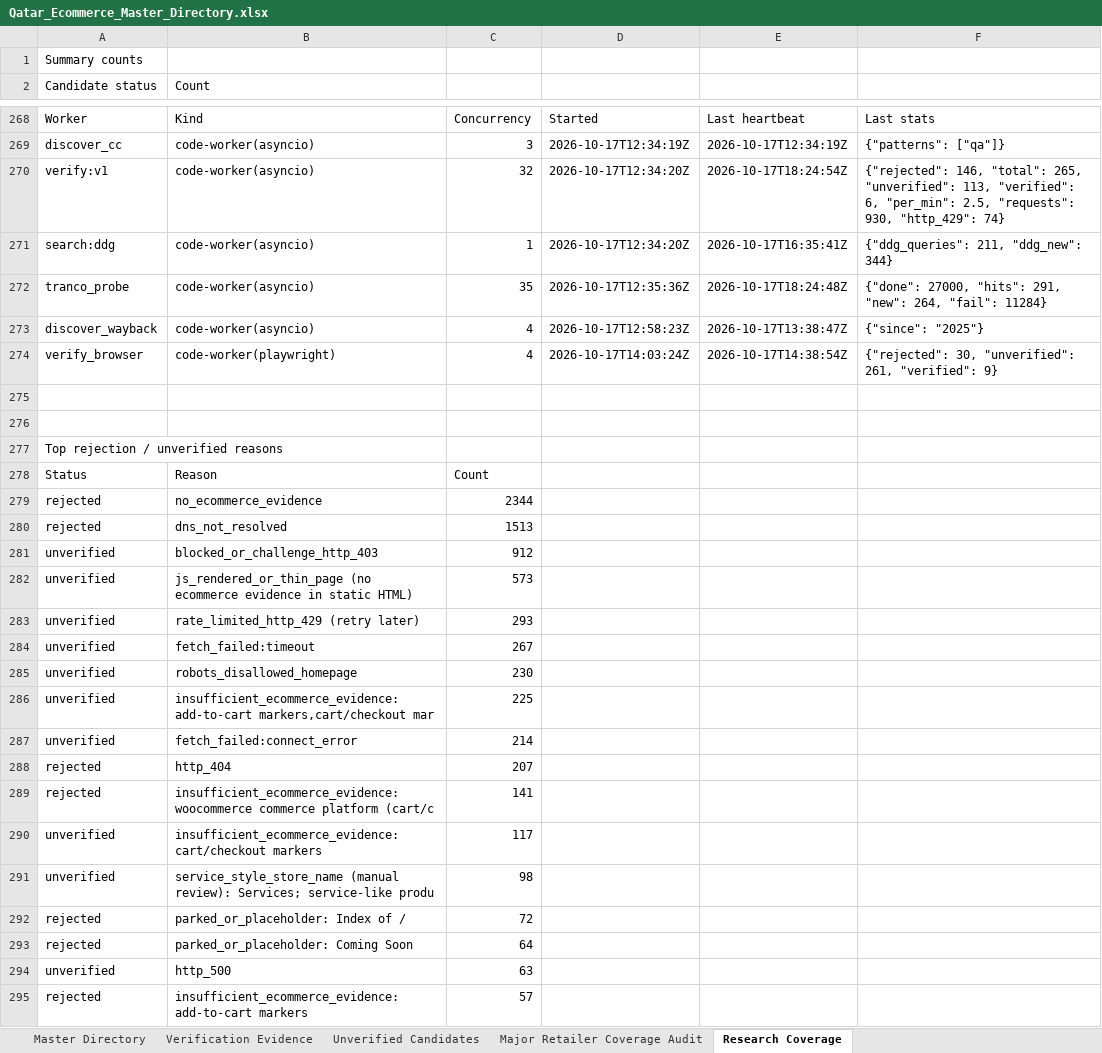
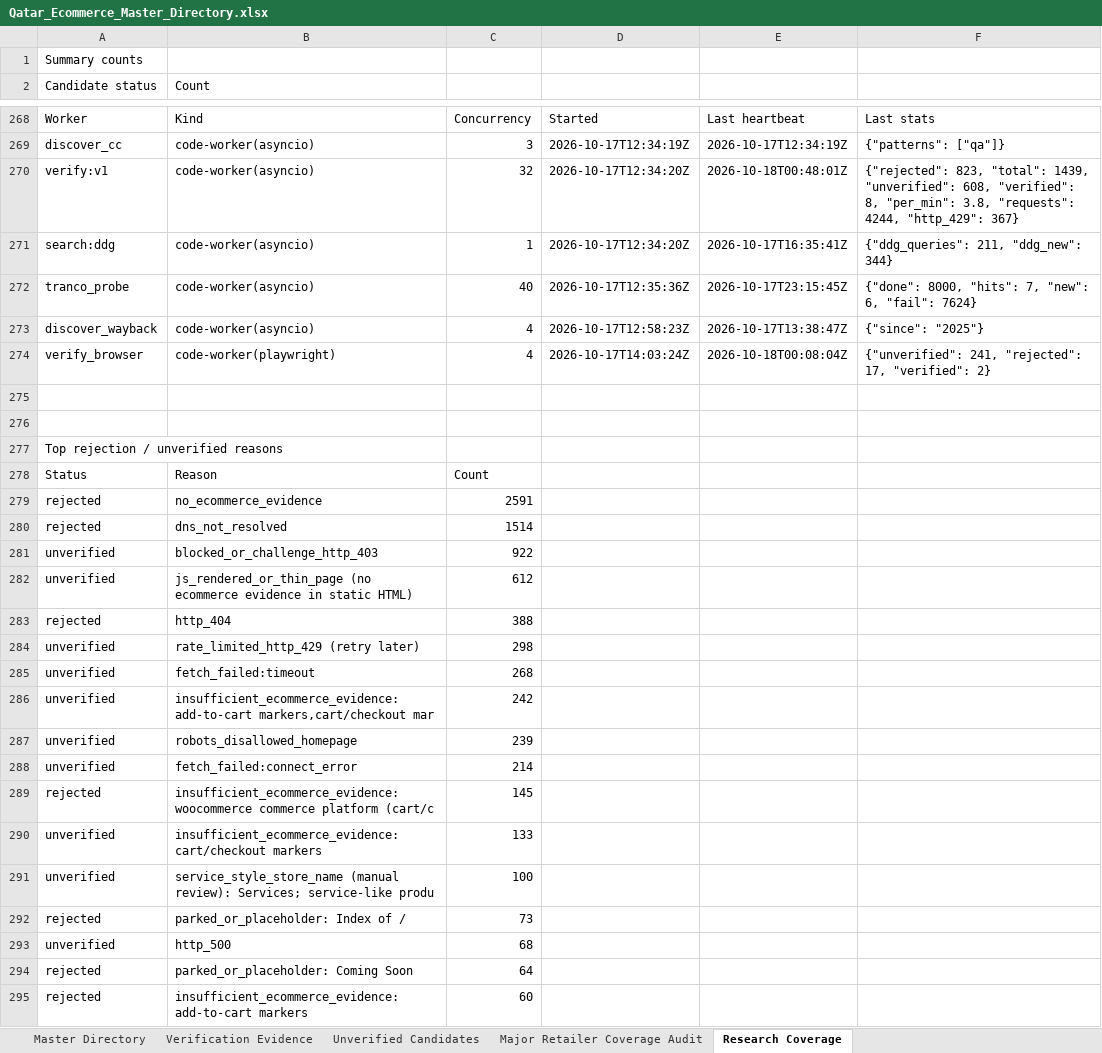
Before and after one commit to abaszeinn-beep/research, an Excel workbook: markets/qatar/Qatar_Ecommerce_Master_Directory.xlsx, sheet Research Coverage, drawn as a sheet; only a part is shown, gaps mark what is left out; values as stored, in another font and other column widths than the file's, no borders; removed rows and columns are numbered as before the commit, all else as after; the diff covers the shown part only; the diff names each change by its address in the sheet, - before the commit and + after, or states it on an @@ line.

```diff
--- a/markets/qatar/Qatar_Ecommerce_Master_Directory.xlsx (sheet Research Coverage)
+++ b/markets/qatar/Qatar_Ecommerce_Master_Directory.xlsx (sheet Research Coverage)
-E270: 2026-10-17T18:24:54Z
+E270: 2026-10-18T00:48:01Z
-F270: {"rejected": 146, "total": 265, "unverified": 113, "verified": 6, "per_min": 2.5, "requests": 930, "http_429": 74}
+F270: {"rejected": 823, "total": 1439, "unverified": 608, "verified": 8, "per_min": 3.8, "requests": 4244, "http_429": 367}
-C272: 35
+C272: 40
-E272: 2026-10-17T18:24:48Z
+E272: 2026-10-17T23:15:45Z
-F272: {"done": 27000, "hits": 291, "new": 264, "fail": 11284}
+F272: {"done": 8000, "hits": 7, "new": 6, "fail": 7624}
-E274: 2026-10-17T14:38:54Z
+E274: 2026-10-18T00:08:04Z
-F274: {"rejected": 30, "unverified": 261, "verified": 9}
+F274: {"unverified": 241, "rejected": 17, "verified": 2}
-C279: 2344
+C279: 2591
-C280: 1513
+C280: 1514
-C281: 912
+C281: 922
-C282: 573
+C282: 612
+row 283: rejected | http_404 | 388
-C284: 293
+C284: 298
-C285: 267
+C285: 268
-row 285: unverified | robots_disallowed_homepage | 230
-C286: 225
+C286: 242
+row 287: unverified | robots_disallowed_homepage | 239
-row 288: rejected | http_404 | 207
-C289: 141
+C289: 145
-C290: 117
+C290: 133
-C291: 98
+C291: 100
-C292: 72
+C292: 73
+row 293: unverified | http_500 | 68
-row 294: unverified | http_500 | 63
-C295: 57
+C295: 60
```
Also changed, not shown: 15 added rows, 15 removed rows and 33 edited cells elsewhere in this sheet, sheet Unverified Candidates, sheet Major Retailer Coverage Audit, sheet Verification Evidence, sheet Master Directory, 22 other files.
